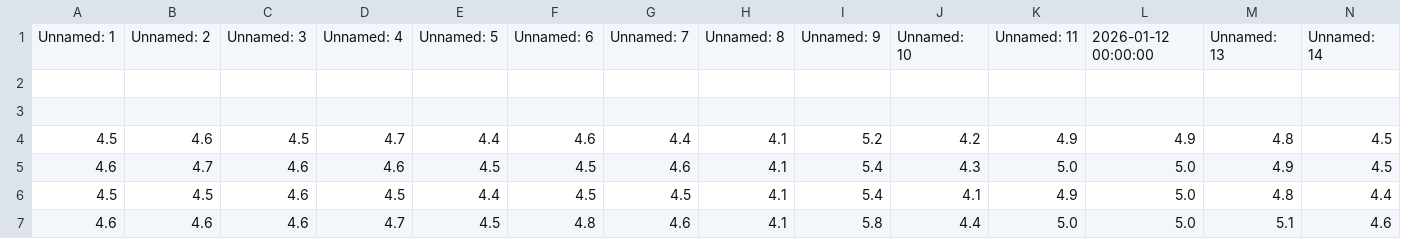
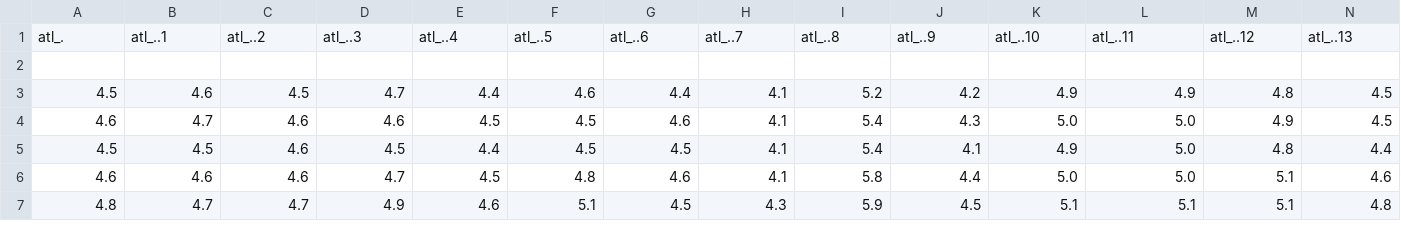
Before and after one commit to sumaitate/ML_LaborTightnessRegimeShift, a CSV file: data/processed/02_atlanta_data.csv, drawn as a sheet; only a part is shown; the shorter side is filled out with more unchanged rows; removed rows and columns are numbered as before the commit, all else as after; rows hold the shown columns only; the diff names each change by its address in the sheet, - before the commit and + after, or states it on an @@ line.

```diff
--- a/data/processed/02_atlanta_data.csv
+++ b/data/processed/02_atlanta_data.csv
-row 1: Unnamed: 1 | Unnamed: 2 | Unnamed: 3 | Unnamed: 4 | Unnamed: 5 | Unnamed: 6 | Unnamed: 7 | Unnamed: 8 | Unnamed: 9 | Unnamed: 10 | Unnamed: 11 | 2026-01-12 00:00:00 | Unnamed: 13 | Unnamed: 14
-row 2: (empty)
+row 1: atl_. | atl_..1 | atl_..2 | atl_..3 | atl_..4 | atl_..5 | atl_..6 | atl_..7 | atl_..8 | atl_..9 | atl_..10 | atl_..11 | atl_..12 | atl_..13
```
Also changed, not shown: data/processed/05_cpi_5yr_expectations_data.csv, data/processed/06_missingness_analysis.csv, 10 other files.
